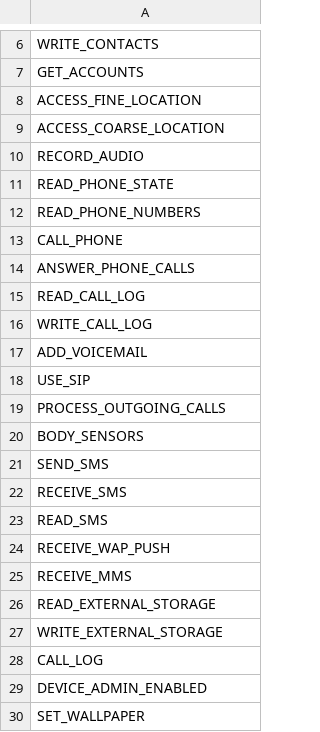
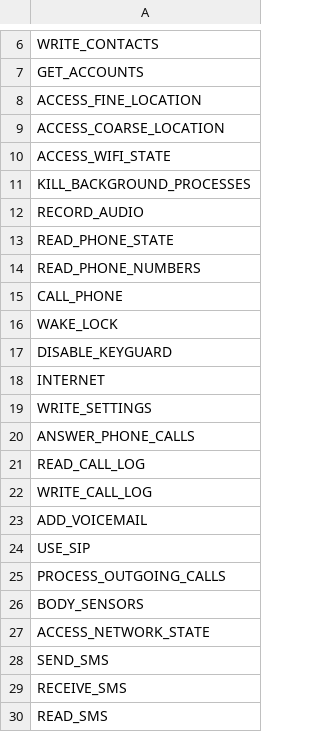
Before and after one commit to viniciusdel/python-ransomware-analyzer, a CSV file: perms.csv, drawn as a sheet; only a part is shown, gaps mark what is left out; the shorter side is filled out with more unchanged rows.

```diff
--- a/perms.csv
+++ b/perms.csv
@@ -9,2 +9,4 @@ ACCESS_FINE_LOCATION,
 ACCESS_COARSE_LOCATION,
+ACCESS_WIFI_STATE,
+KILL_BACKGROUND_PROCESSES,
 RECORD_AUDIO,
@@ -13,2 +15,6 @@ READ_PHONE_NUMBERS,
 CALL_PHONE,
+WAKE_LOCK,
+DISABLE_KEYGUARD,
+INTERNET,
+WRITE_SETTINGS,
 ANSWER_PHONE_CALLS,
@@ -20,2 +26,3 @@ PROCESS_OUTGOING_CALLS,
 BODY_SENSORS,
+ACCESS_NETWORK_STATE,
 SEND_SMS,
```
Also changed, not shown: 13 other files.
